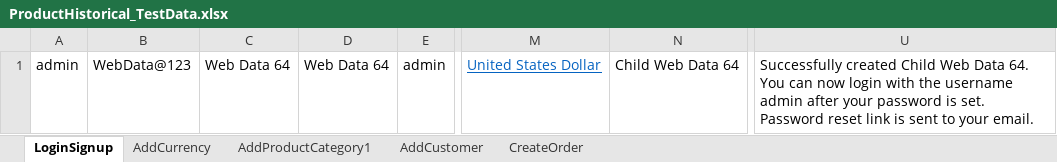
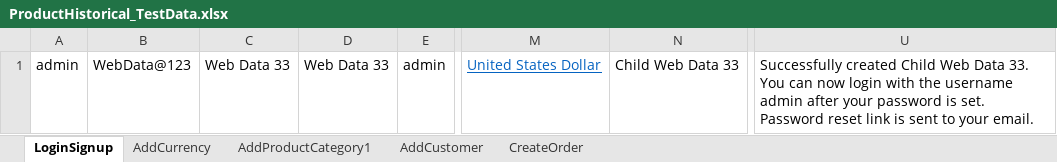
Before and after one commit to indianashu/WDAutomation, an Excel workbook: ProductHistorical_TestData.xlsx, sheet LoginSignup, drawn as a sheet; only a part is shown, gaps mark what is left out; values as stored, in another font and other column widths than the file's, no borders; the diff names each change by its address in the sheet, - before the commit and + after, or states it on an @@ line.

```diff
--- a/ProductHistorical_TestData.xlsx (sheet LoginSignup)
+++ b/ProductHistorical_TestData.xlsx (sheet LoginSignup)
-C1: Web Data 64
+C1: Web Data 33
-D1: Web Data 64
+D1: Web Data 33
-N1: Child Web Data 64
+N1: Child Web Data 33
-U1: …Web Data 64. You can…
+U1: …Web Data 33. You can…
```
Also changed, not shown: sheet CreateOrder, sheet AddCurrency, sheet AddCustomer, sheet AddProductCategory1, 8 other files.
